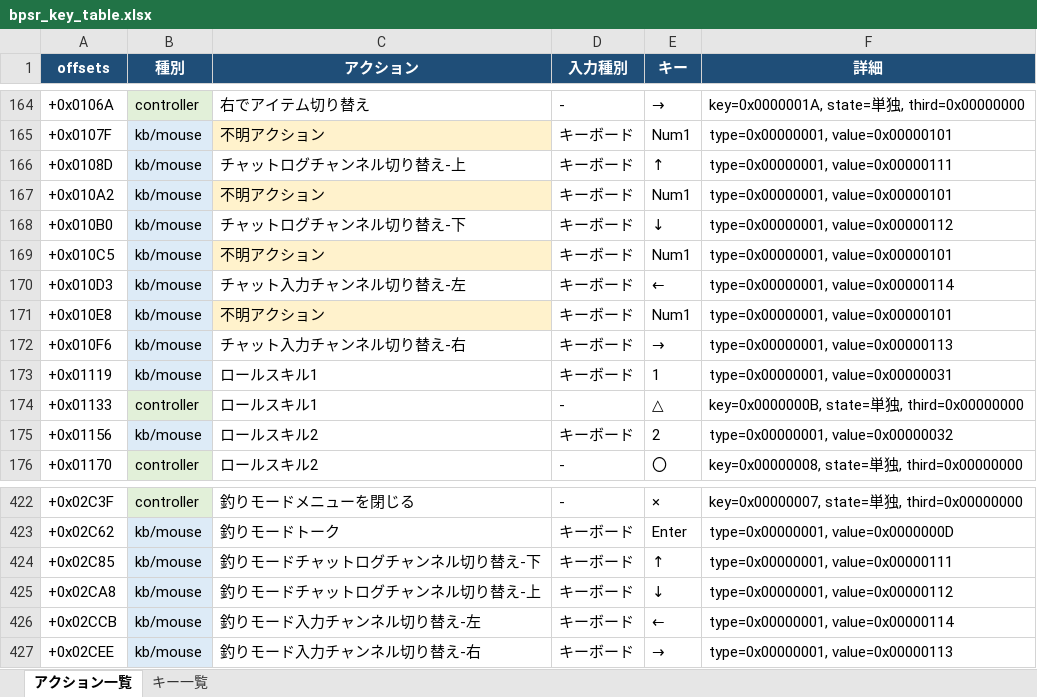
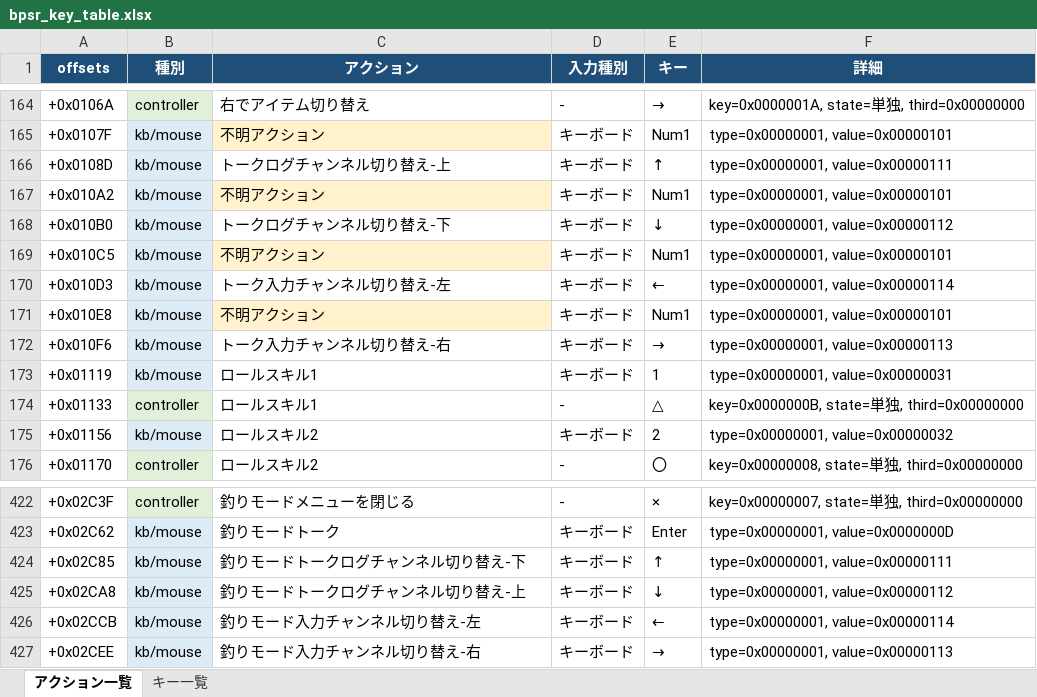
Before and after one commit to kokoukohiro/BPSRControllerHelper, an Excel workbook: bpsr_key_table.xlsx, sheet アクション一覧, drawn as a sheet; only a part is shown, gaps mark what is left out; values as stored, in another font and other column widths than the file's, no borders; conditional formats and table styles not drawn; the diff names each change by its address in the sheet, - before the commit and + after, or states it on an @@ line.

```diff
--- a/bpsr_key_table.xlsx (sheet アクション一覧)
+++ b/bpsr_key_table.xlsx (sheet アクション一覧)
-C166 (アクション): チャットログチャンネル切り替え-上
+C166 (アクション): トークログチャンネル切り替え-上
-C168 (アクション): チャットログチャンネル切り替え-下
+C168 (アクション): トークログチャンネル切り替え-下
-C170 (アクション): チャット入力チャンネル切り替え-左
+C170 (アクション): トーク入力チャンネル切り替え-左
-C172 (アクション): チャット入力チャンネル切り替え-右
+C172 (アクション): トーク入力チャンネル切り替え-右
-C424 (アクション): 釣りモードチャットログチャンネル切り替え-下
+C424 (アクション): 釣りモードトークログチャンネル切り替え-下
-C425 (アクション): 釣りモードチャットログチャンネル切り替え-上
+C425 (アクション): 釣りモードトークログチャンネル切り替え-上
```
Also changed, not shown: 9 other files.
